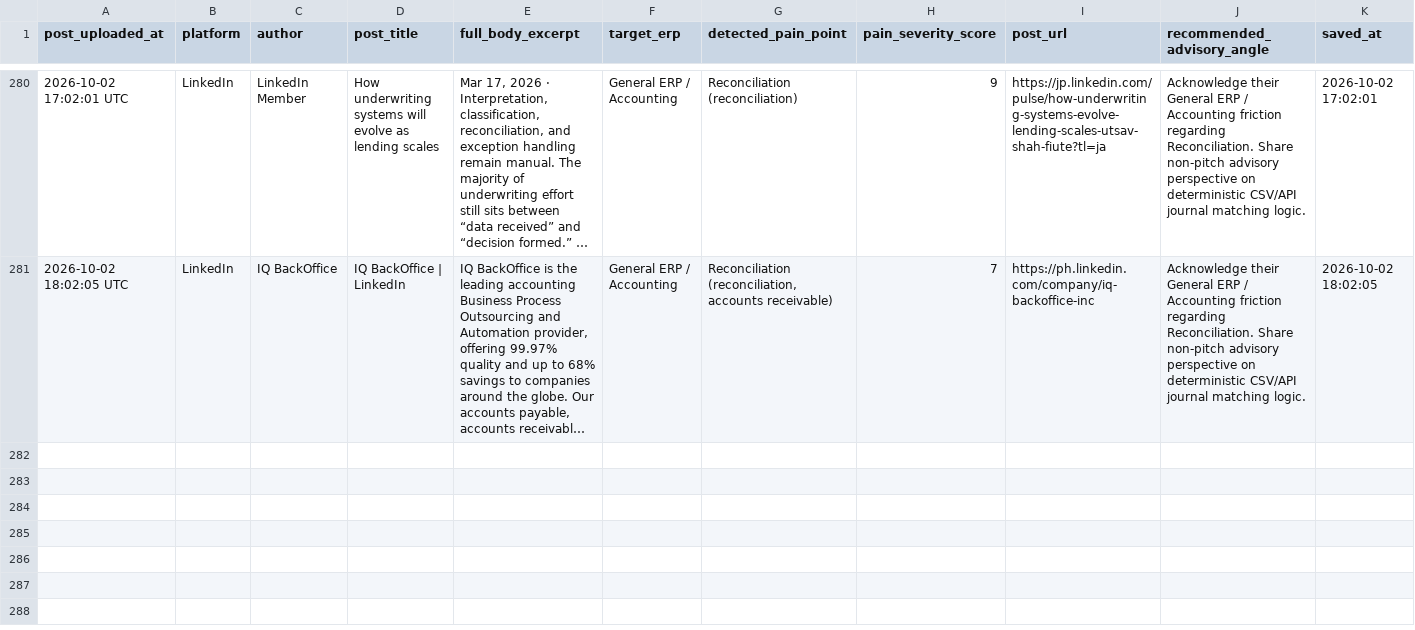
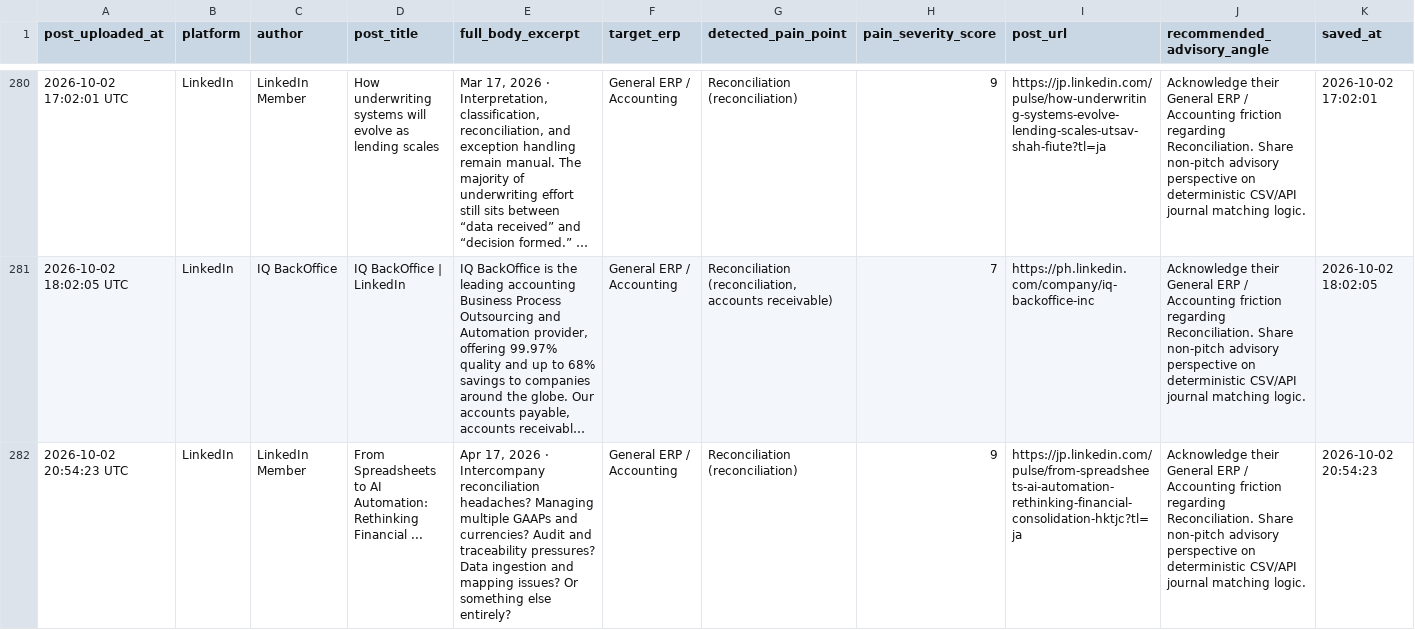
Before and after one commit to k39139215-gif/verasett-social-radar, a CSV file: social_leads/linkedin_leads.csv, drawn as a sheet; only a part is shown, gaps mark what is left out; long unchanged cells end in …; the diff names each change by its address in the sheet, - before the commit and + after, or states it on an @@ line.

```diff
--- a/social_leads/linkedin_leads.csv
+++ b/social_leads/linkedin_leads.csv
+row 282: 2026-10-02 20:54:23 UTC | LinkedIn | LinkedIn Member | From Spreadsheets to AI Automation: Rethinking Financial ... | Apr 17, 2026 · Intercompany reconciliation headaches? Managing multiple GAAPs and currencies? Audit and traceability pressures? Data ingestion and mapping issues? Or something else entirely? | General ERP / Accounting | Reconciliation (reconciliation) | 9 | https://jp.linkedin.com/pulse/from-spreadsheets-ai-automation-rethinking-financial-consolidation-hktjc?tl=ja | Acknowledge their General ERP / Accounting friction regarding Reconciliation. Share non-pitch advisory perspective on deterministic CSV/API journal matching logic. | 2026-10-02 20:54:23
```
Also changed, not shown: social_leads/reddit_leads.csv, social_leads/twitter_leads.csv, 2 other files.
